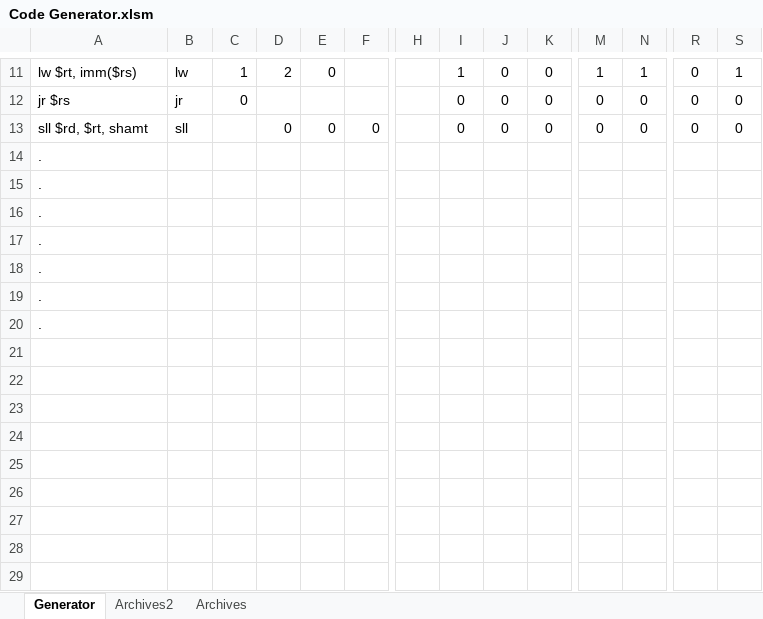
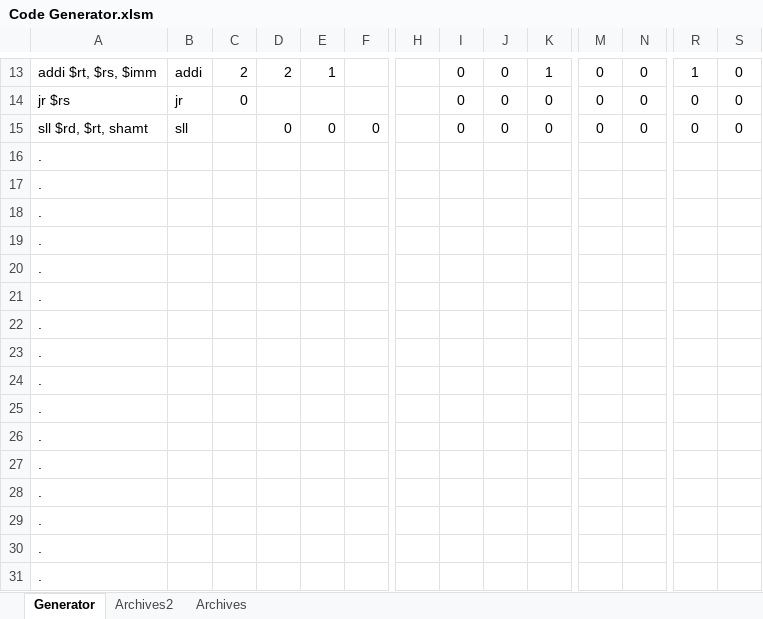
Before and after one commit to marcus-neo/mjnwlc, an Excel workbook: Code Generator.xlsm, sheet Generator, drawn as a sheet; only a part is shown, gaps mark what is left out; the shorter side is filled out with more unchanged rows; values as stored, in another font and other column widths than the file's, no borders; charts and pictures not drawn; addresses are those after the commit; rows hold the shown columns only; the diff covers the shown part only; the diff names each change by its address in the sheet, - before the commit and + after, or states it on an @@ line.

```diff
--- a/Code Generator.xlsm (sheet Generator)
+++ b/Code Generator.xlsm (sheet Generator)
-A13: lw $rt, imm($rs)
+A13: addi $rt, $rs, $imm
-B13: lw
+B13: addi
-C13: 1
+C13: 2
-E13: 0
+E13: 1
-I13: 1
+I13: 0
-K13: 0
+K13: 1
-M13: 1
+M13: 0
-N13: 1
+N13: 0
-R13: 0
+R13: 1
-S13: 1
+S13: 0
+row 16: .
+row 17: .
+row 18: .
+row 19: .
+row 20: .
+row 21: .
+row 22: .
+row 23: .
+row 24: .
+row 25: .
+row 26: .
+row 27: .
+row 28: .
+row 29: .
```
Also changed, not shown: 2 added rows, 33 edited cells and cell formats elsewhere in this sheet, sheet Archives2, 23 other files.
